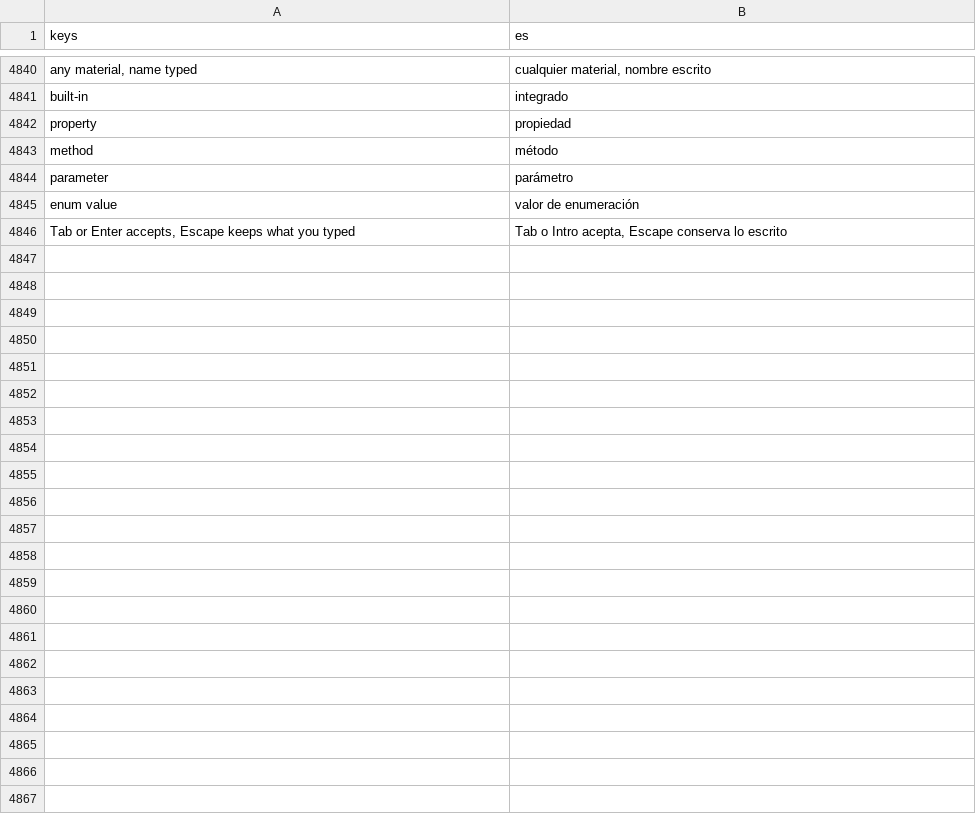
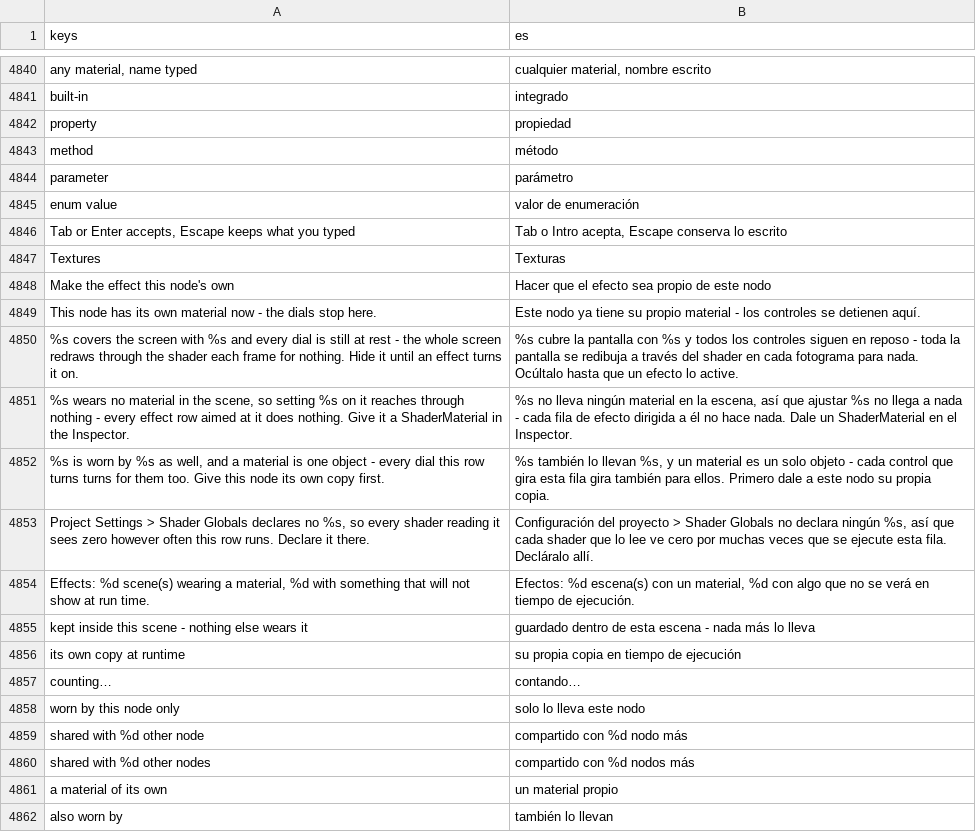
Before and after one commit to SalmanShhh/Godot-EventSheet-Visual-Scripting, a CSV file: addons/eventsheet/translations/es.csv, drawn as a sheet; only a part is shown, gaps mark what is left out.

```diff
--- a/addons/eventsheet/translations/es.csv
+++ b/addons/eventsheet/translations/es.csv
@@ -4870 +4870,17 @@ enum value,valor de enumeración
 "Tab or Enter accepts, Escape keeps what you typed","Tab o Intro acepta, Escape conserva lo escrito"
+Textures,Texturas
+Make the effect this node's own,Hacer que el efecto sea propio de este nodo
+This node has its own material now - the dials stop here.,Este nodo ya tiene su propio material - los controles se detienen aquí.
+%s covers the screen with %s and every dial is still at rest - the whole screen redraws through the shader each frame for nothing. Hide it until an effect turns it on.,%s cubre la pantalla con %s y todos los controles siguen en reposo - toda la pantalla se redibuja a través del shader en cada fotograma para nada. Ocúltalo hasta que un efecto lo active.
+"%s wears no material in the scene, so setting %s on it reaches through nothing - every effect row aimed at it does nothing. Give it a ShaderMaterial in the Inspector.","%s no lleva ningún material en la escena, así que ajustar %s no llega a nada - cada fila de efecto dirigida a él no hace nada. Dale un ShaderMaterial en el Inspector."
+"%s is worn by %s as well, and a material is one object - every dial this row turns turns for them too. Give this node its own copy first.","%s también lo llevan %s, y un material es un solo objeto - cada control que gira esta fila gira también para ellos. Primero dale a este nodo su propia copia."
+"Project Settings > Shader Globals declares no %s, so every shader reading it sees zero however often this row runs. Declare it there.","Configuración del proyecto > Shader Globals no declara ningún %s, así que cada shader que lo lee ve cero por muchas veces que se ejecute esta fila. Decláralo allí."
+"Effects: %d scene(s) wearing a material, %d with something that will not show at run time.","Efectos: %d escena(s) con un material, %d con algo que no se verá en tiempo de ejecución."
+kept inside this scene - nothing else wears it,guardado dentro de esta escena - nada más lo lleva
+its own copy at runtime,su propia copia en tiempo de ejecución
+counting…,contando…
+worn by this node only,solo lo lleva este nodo
+shared with %d other node,compartido con %d nodo más
+shared with %d other nodes,compartido con %d nodos más
+a material of its own,un material propio
+also worn by,también lo llevan
```
Also changed, not shown: addons/eventsheet/translations/de.csv, addons/eventsheet/translations/fr.csv, 6 other files.
